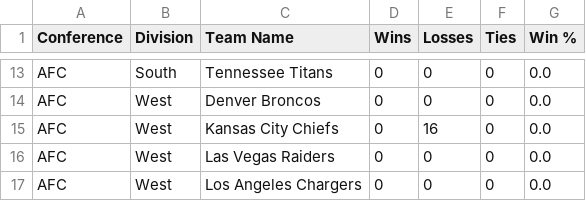
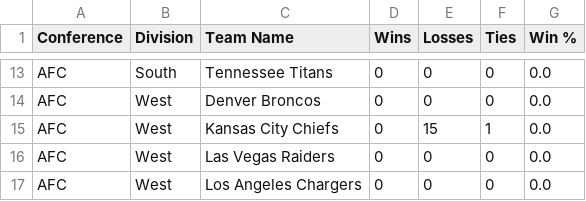
Before and after one commit to amightybeard/nflbot-for-squabblr, a CSV file: csv/nfl_standings.csv, drawn as a sheet; only a part is shown, gaps mark what is left out.

Commit message:
Update nfl_standings.csv

```diff
--- a/csv/nfl_standings.csv
+++ b/csv/nfl_standings.csv
@@ -14,3 +14,3 @@ AFC,South,Tennessee Titans,0,0,0,0.0
 AFC,West,Denver Broncos,0,0,0,0.0
-AFC,West,Kansas City Chiefs,0,16,0,0.0
+AFC,West,Kansas City Chiefs,0,15,1,0.0
 AFC,West,Las Vegas Raiders,0,0,0,0.0
```
